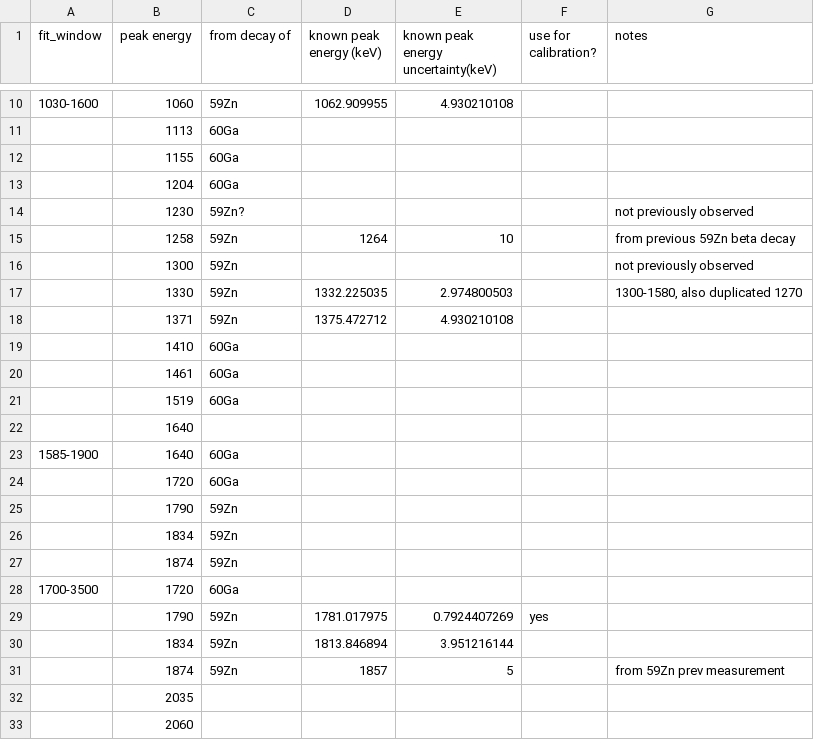
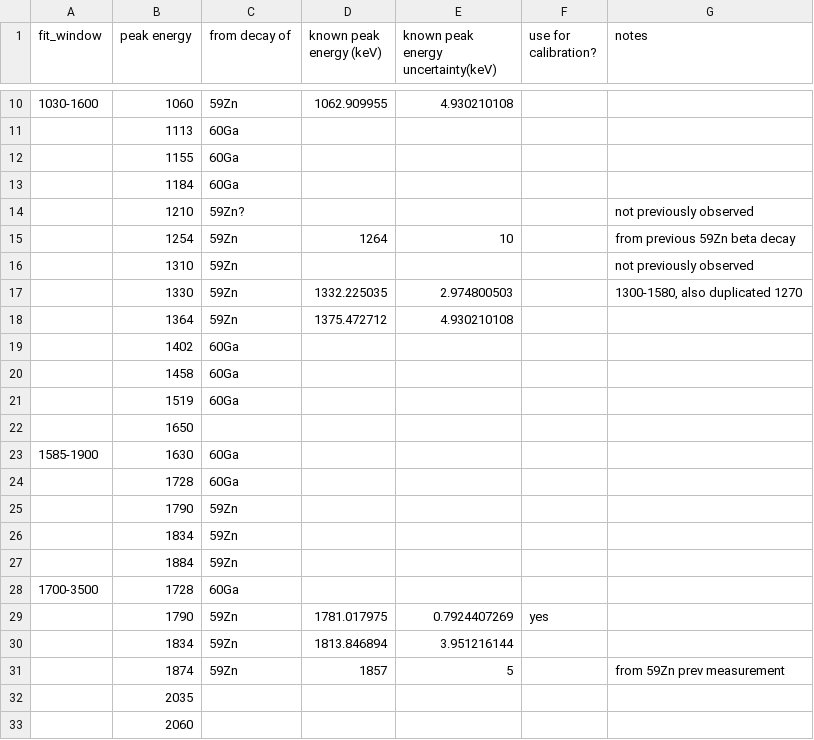
Before and after one commit to GADGET-group/gadget_data_analysis, a CSV file: e23035_analysis/tpc_spectrum_fitting/proton_peaks.csv, drawn as a sheet; only a part is shown, gaps mark what is left out.

```diff
--- a/e23035_analysis/tpc_spectrum_fitting/proton_peaks.csv
+++ b/e23035_analysis/tpc_spectrum_fitting/proton_peaks.csv
@@ -12,18 +12,18 @@ fit_window,peak energy,from decay of,known peak energy (keV),known peak energy u
 ,1155,60Ga,,,,
-,1204,60Ga,,,,
-,1230,59Zn?,,,,not previously observed
-,1258,59Zn,1264,10,,from previous 59Zn beta decay
-,1300,59Zn,,,,not previously observed
+,1184,60Ga,,,,
+,1210,59Zn?,,,,not previously observed
+,1254,59Zn,1264,10,,from previous 59Zn beta decay
+,1310,59Zn,,,,not previously observed
 ,1330,59Zn,1332.225035,2.974800503,,"1300-1580, also duplicated 1270"
-,1371,59Zn,1375.472712,4.930210108,,
-,1410,60Ga,,,,
-,1461,60Ga,,,,
+,1364,59Zn,1375.472712,4.930210108,,
+,1402,60Ga,,,,
+,1458,60Ga,,,,
 ,1519,60Ga,,,,
-,1640,,,,,
-1585-1900,1640,60Ga,,,,
-,1720,60Ga,,,,
+,1650,,,,,
+1585-1900,1630,60Ga,,,,
+,1728,60Ga,,,,
 ,1790,59Zn,,,,
 ,1834,59Zn,,,,
-,1874,59Zn,,,,
-1700-3500,1720,60Ga,,,,
+,1884,59Zn,,,,
+1700-3500,1728,60Ga,,,,
 ,1790,59Zn,1781.017975,0.7924407269,yes,
```
Also changed, not shown: 1 other file.
